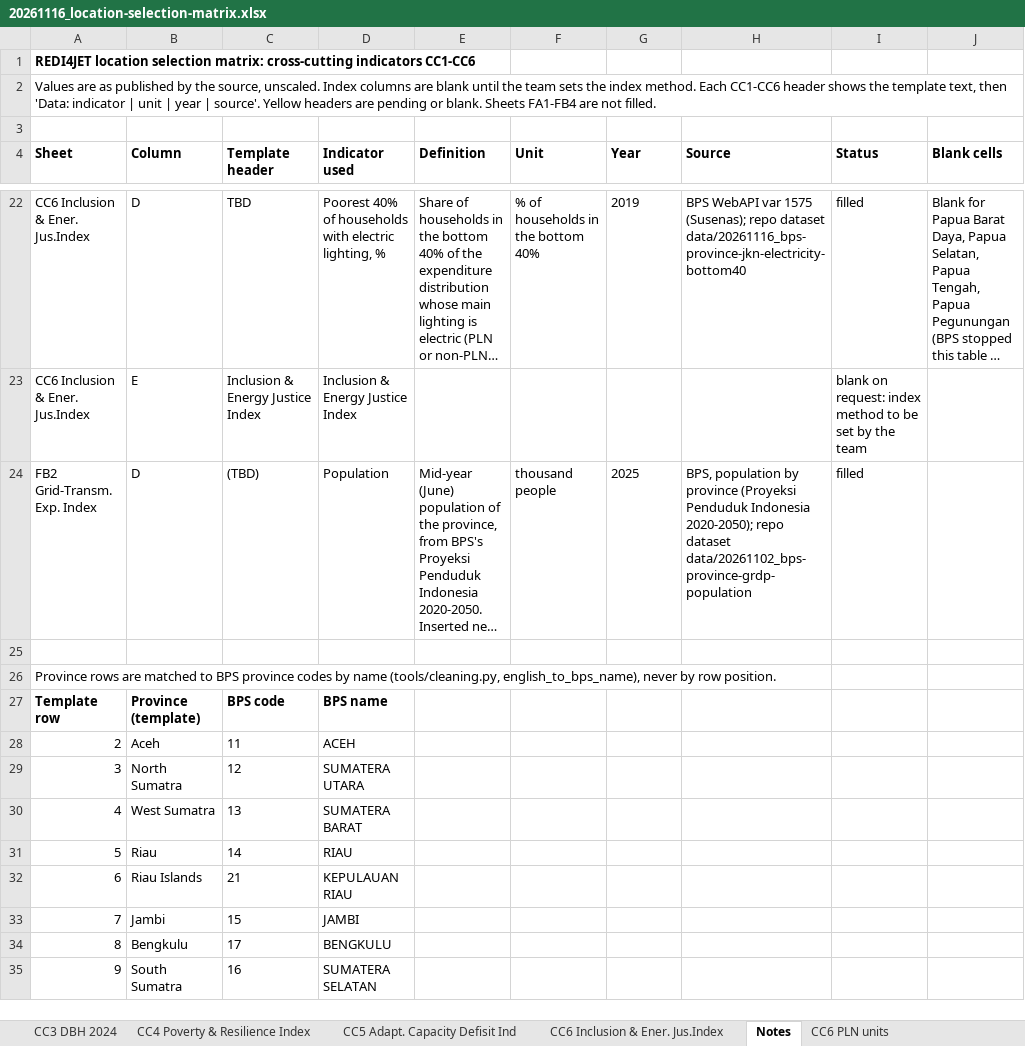
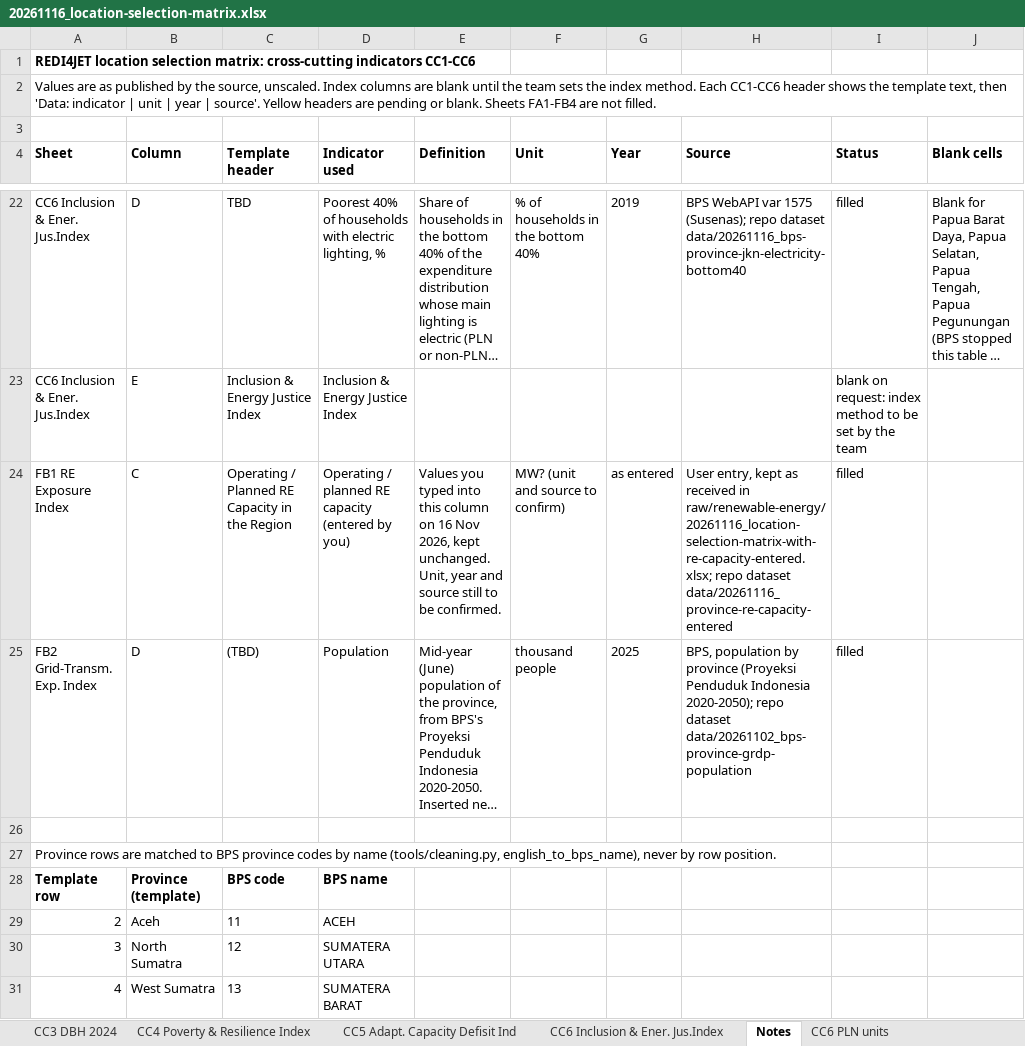
Before and after one commit to yyuwonogit/socioeconpractice, an Excel workbook: .outbox/20261116_location-selection-matrix/20261116_location-selection-matrix.xlsx, sheet Notes, drawn as a sheet; only a part is shown, gaps mark what is left out; the shorter side is filled out with more unchanged rows; long unchanged cells end in …; values as stored, in another font and other column widths than the file's, no borders; the diff names each change by its address in the sheet, - before the commit and + after, or states it on an @@ line.

```diff
--- a/.outbox/20261116_location-selection-matrix/20261116_location-selection-matrix.xlsx (sheet Notes)
+++ b/.outbox/20261116_location-selection-matrix/20261116_location-selection-matrix.xlsx (sheet Notes)
+row 24: FB1 RE Exposure Index | C | Operating / Planned RE Capacity in the Region | Operating / planned RE capacity (entered by you) | Values you typed into this column on 16 Nov 2026, kept unchanged. Unit, year and source still to be confirmed. | MW? (unit and source to confirm) | as entered | User entry, kept as received in raw/renewable-energy/20261116_location-selection-matrix-with-re-capacity-entered.xlsx; repo dataset data/20261116_province-re-capacity-entered | filled
```
Also changed, not shown: sheet FB1 RE Exposure Index, 8 other files.
